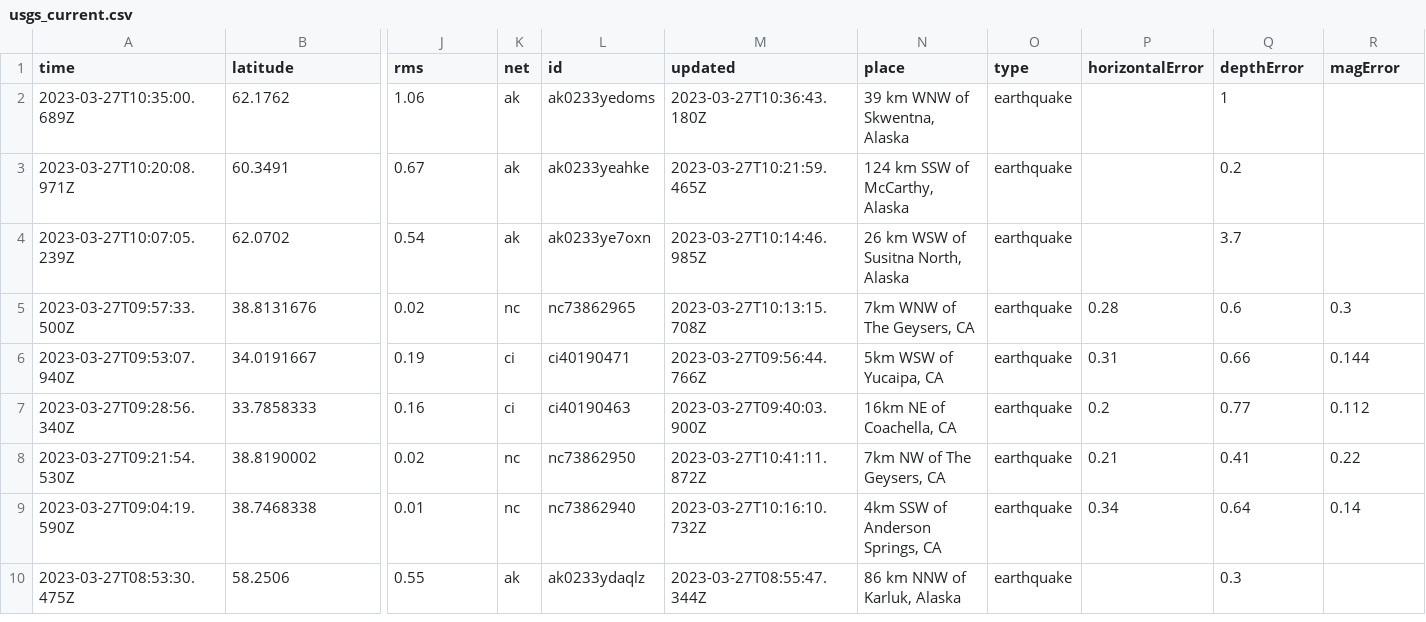
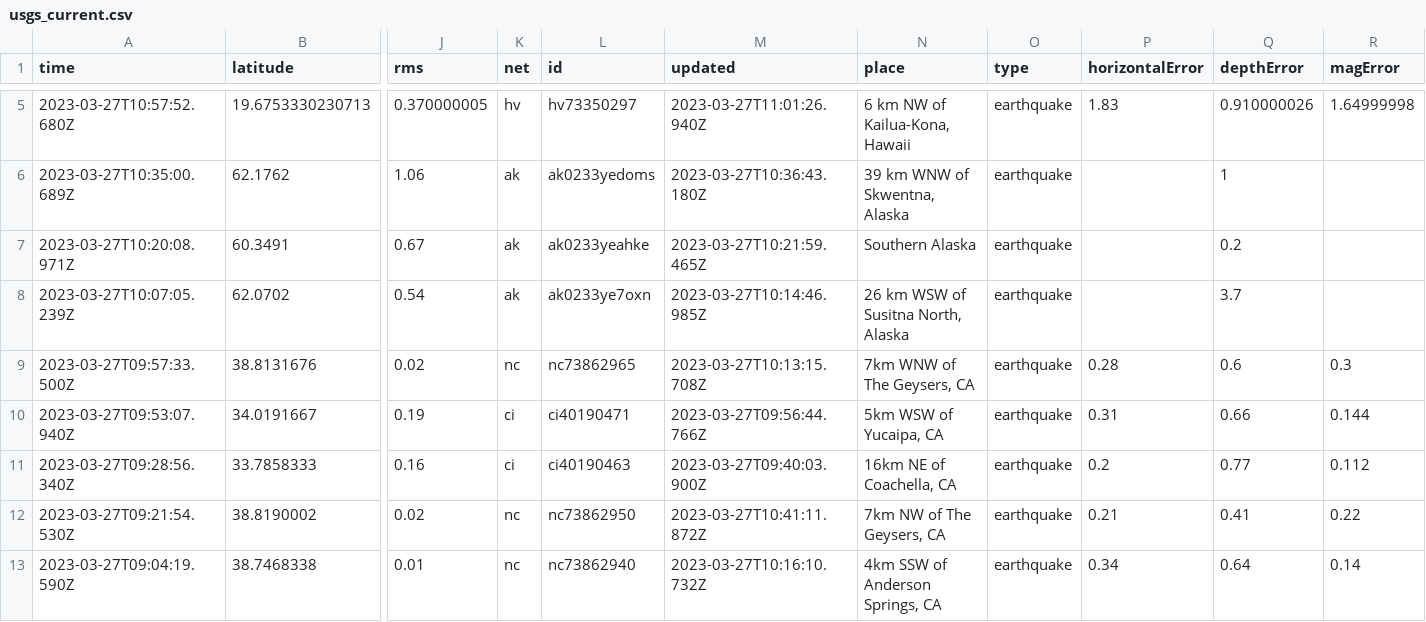
Before and after one commit to jemmastephenson/my-data-robot, a CSV file: usgs_current.csv, drawn as a sheet; only a part is shown, gaps mark what is left out; the shorter side is filled out with more unchanged rows; addresses are those after the commit; rows hold the shown columns only; the diff covers the shown part only; the diff names each change by its address in the sheet, - before the commit and + after, or states it on an @@ line.

```diff
--- a/usgs_current.csv
+++ b/usgs_current.csv
+row 5: 2023-03-27T10:57:52.680Z | 19.6753330230713 | 0.370000005 | hv | hv73350297 | 2023-03-27T11:01:26.940Z | 6 km NW of Kailua-Kona, Hawaii | earthquake | 1.83 | 0.910000026 | 1.64999998
-N7 (place): 124 km SSW of McCarthy, Alaska
+N7 (place): Southern Alaska
```
Also changed, not shown: 3 added rows, 1 removed row and 29 edited cells elsewhere in this file.
